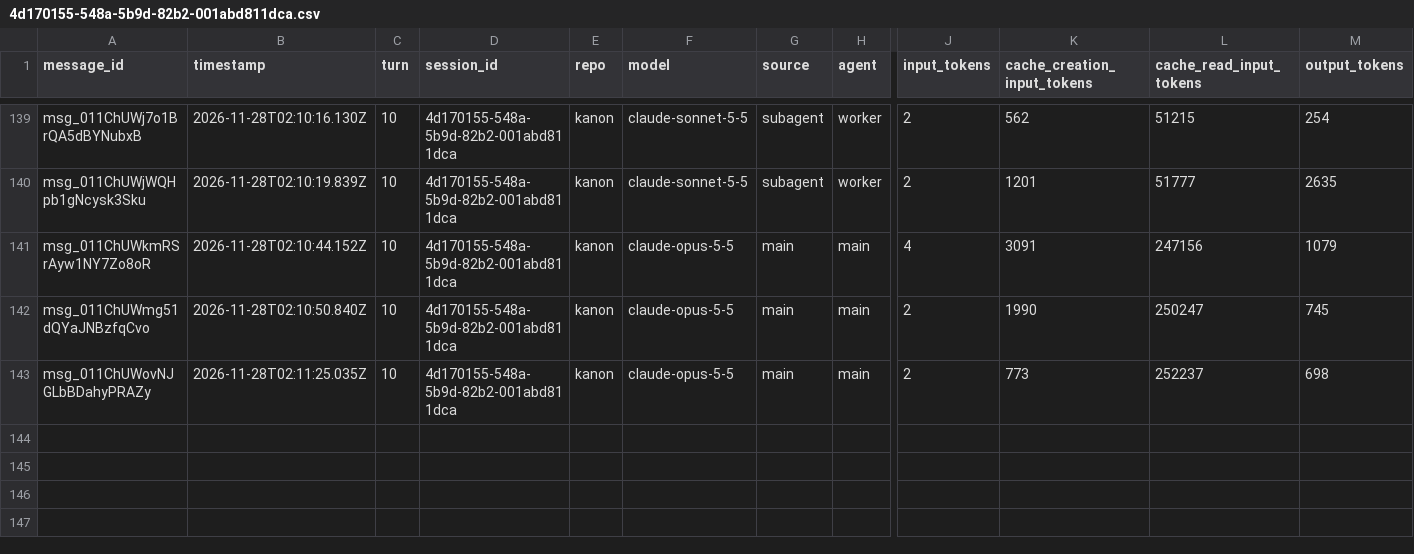
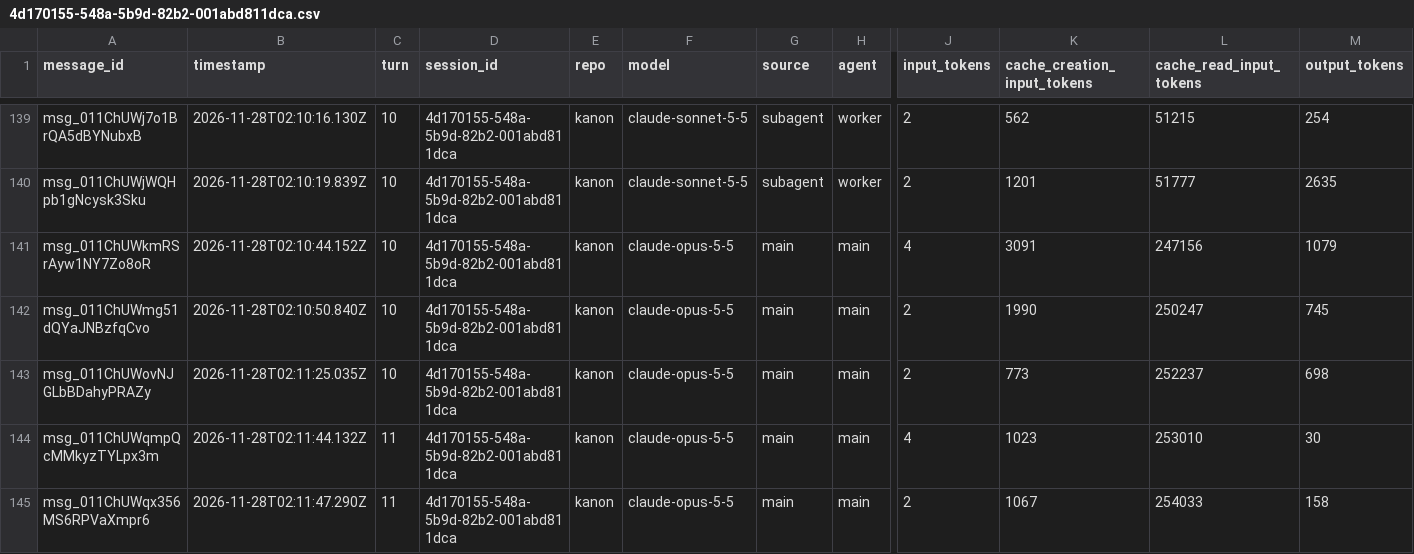
Before and after one commit to rhope-ops/90-161.Z, a CSV file: sessions/4d170155-548a-5b9d-82b2-001abd811dca.csv, drawn as a sheet; only a part is shown, gaps mark what is left out; rows hold the shown columns only; the diff names each change by its address in the sheet, - before the commit and + after, or states it on an @@ line.

```diff
--- a/sessions/4d170155-548a-5b9d-82b2-001abd811dca.csv
+++ b/sessions/4d170155-548a-5b9d-82b2-001abd811dca.csv
+row 144: msg_011ChUWqmpQcMMkyzTYLpx3m | 2026-11-28T02:11:44.132Z | 11 | 4d170155-548a-5b9d-82b2-001abd811dca | kanon | claude-opus-5-5 | main | main | 4 | 1023 | 253010 | 30
+row 145: msg_011ChUWqx356MS6RPVaXmpr6 | 2026-11-28T02:11:47.290Z | 11 | 4d170155-548a-5b9d-82b2-001abd811dca | kanon | claude-opus-5-5 | main | main | 2 | 1067 | 254033 | 158
```
